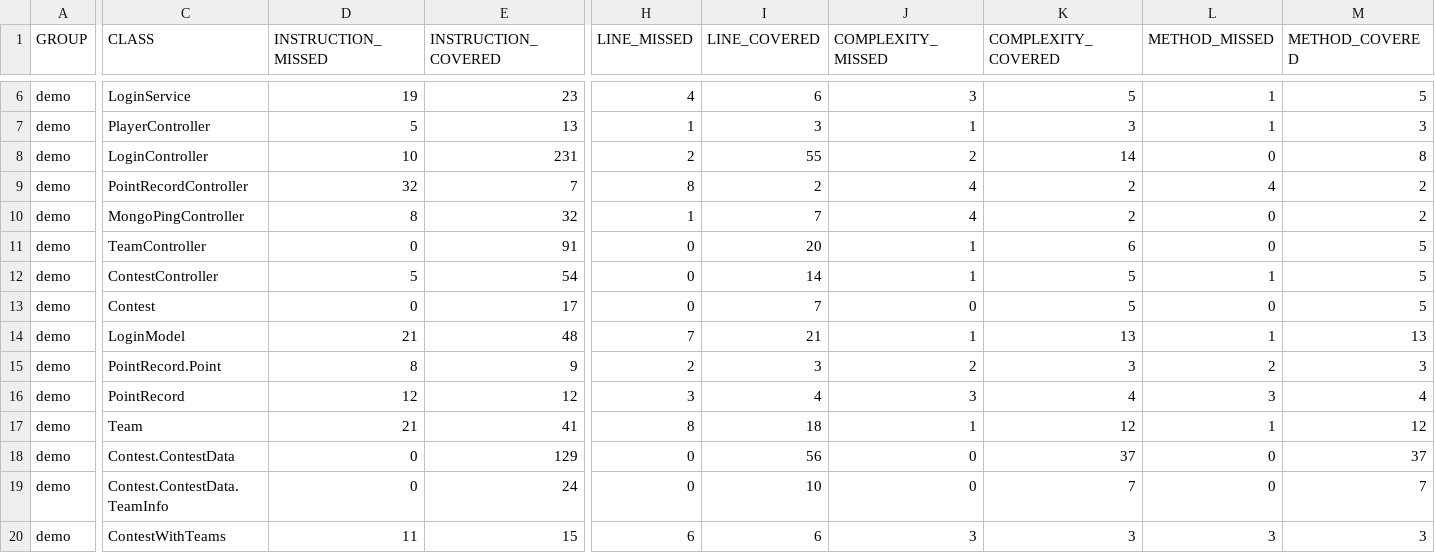
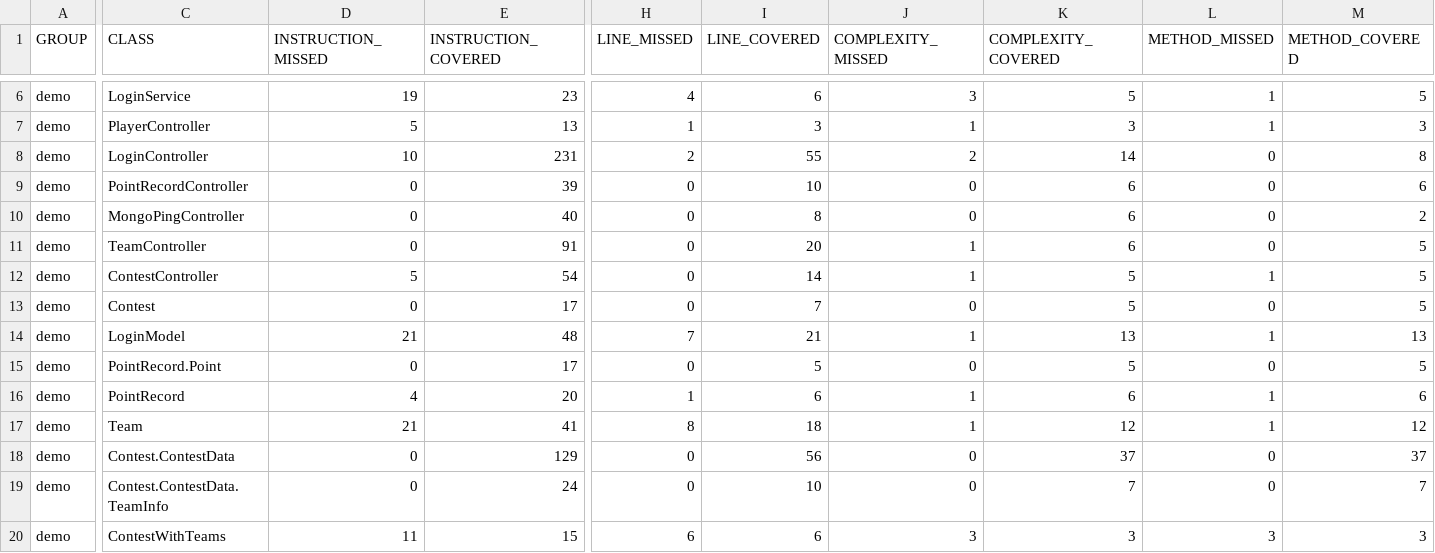
Before and after one commit to swetha4444/TeamX-Backend, a CSV file: target/site/jacoco/jacoco.csv, drawn as a sheet; only a part is shown, gaps mark what is left out; the diff covers the shown part only; the diff names each change by its address in the sheet, - before the commit and + after, or states it on an @@ line.

```diff
--- a/target/site/jacoco/jacoco.csv
+++ b/target/site/jacoco/jacoco.csv
-D9 (INSTRUCTION_MISSED): 32
+D9 (INSTRUCTION_MISSED): 0
-E9 (INSTRUCTION_COVERED): 7
+E9 (INSTRUCTION_COVERED): 39
-H9 (LINE_MISSED): 8
+H9 (LINE_MISSED): 0
-I9 (LINE_COVERED): 2
+I9 (LINE_COVERED): 10
-J9:J10 (COMPLEXITY_MISSED): 4
+J9:J10 (COMPLEXITY_MISSED): 0
-K9:K10 (COMPLEXITY_COVERED): 2
+K9:K10 (COMPLEXITY_COVERED): 6
-L9 (METHOD_MISSED): 4
+L9 (METHOD_MISSED): 0
-M9 (METHOD_COVERED): 2
+M9 (METHOD_COVERED): 6
-D10 (INSTRUCTION_MISSED): 8
+D10 (INSTRUCTION_MISSED): 0
-E10 (INSTRUCTION_COVERED): 32
+E10 (INSTRUCTION_COVERED): 40
-H10 (LINE_MISSED): 1
+H10 (LINE_MISSED): 0
-I10 (LINE_COVERED): 7
+I10 (LINE_COVERED): 8
-D15 (INSTRUCTION_MISSED): 8
+D15 (INSTRUCTION_MISSED): 0
-E15 (INSTRUCTION_COVERED): 9
+E15 (INSTRUCTION_COVERED): 17
-H15 (LINE_MISSED): 2
+H15 (LINE_MISSED): 0
-I15 (LINE_COVERED): 3
+I15 (LINE_COVERED): 5
-J15 (COMPLEXITY_MISSED): 2
+J15 (COMPLEXITY_MISSED): 0
-K15 (COMPLEXITY_COVERED): 3
+K15 (COMPLEXITY_COVERED): 5
-L15 (METHOD_MISSED): 2
+L15 (METHOD_MISSED): 0
-M15 (METHOD_COVERED): 3
+M15 (METHOD_COVERED): 5
-D16 (INSTRUCTION_MISSED): 12
+D16 (INSTRUCTION_MISSED): 4
-E16 (INSTRUCTION_COVERED): 12
+E16 (INSTRUCTION_COVERED): 20
-H16 (LINE_MISSED): 3
+H16 (LINE_MISSED): 1
-I16 (LINE_COVERED): 4
+I16 (LINE_COVERED): 6
-J16 (COMPLEXITY_MISSED): 3
+J16 (COMPLEXITY_MISSED): 1
-K16 (COMPLEXITY_COVERED): 4
+K16 (COMPLEXITY_COVERED): 6
-L16 (METHOD_MISSED): 3
+L16 (METHOD_MISSED): 1
-M16 (METHOD_COVERED): 4
+M16 (METHOD_COVERED): 6
```
Also changed, not shown: 28 edited cells elsewhere in this file, 29 other files.
